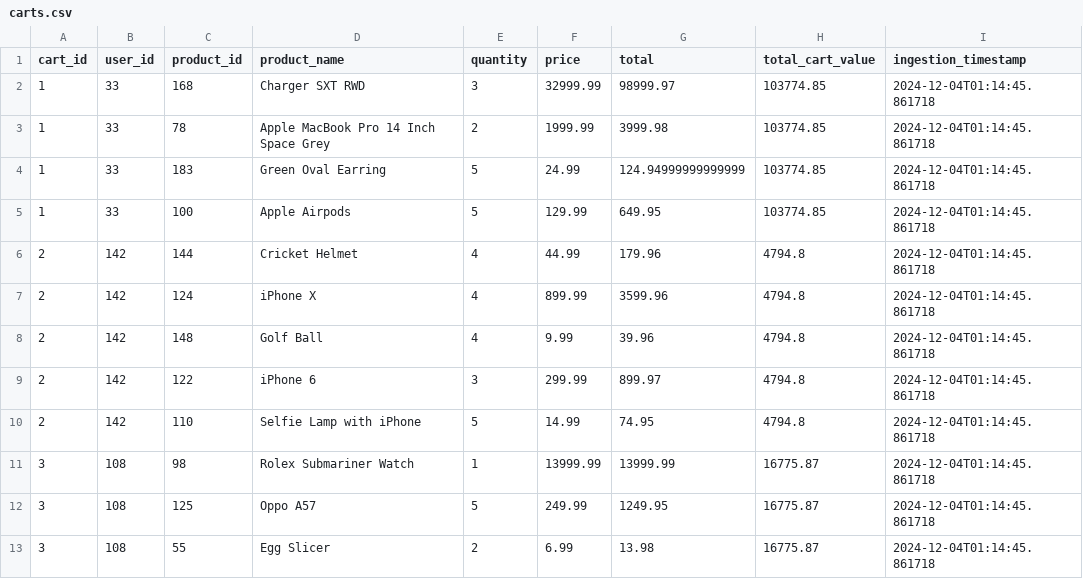
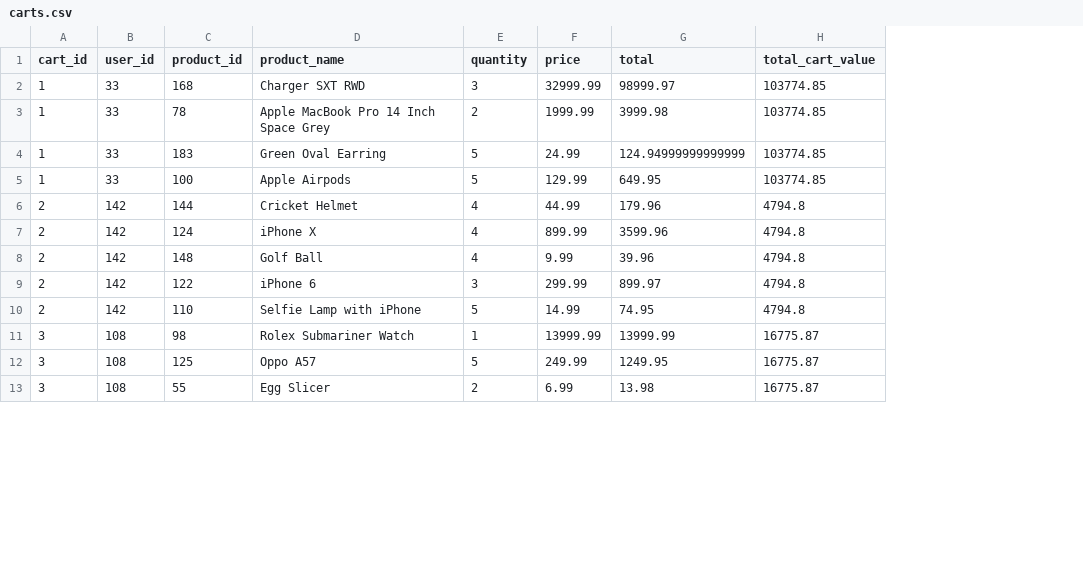
Before and after one commit to chyna-gvng/savannah-informatics, a CSV file: data/processed/carts.csv, drawn as a sheet; only a part is shown; the diff names each change by its address in the sheet, - before the commit and + after, or states it on an @@ line.

Commit message:
output

```diff
--- a/data/processed/carts.csv
+++ b/data/processed/carts.csv
-column I (ingestion_timestamp), rows 2-13: all 2024-12-04T01:14:45.861718
```
